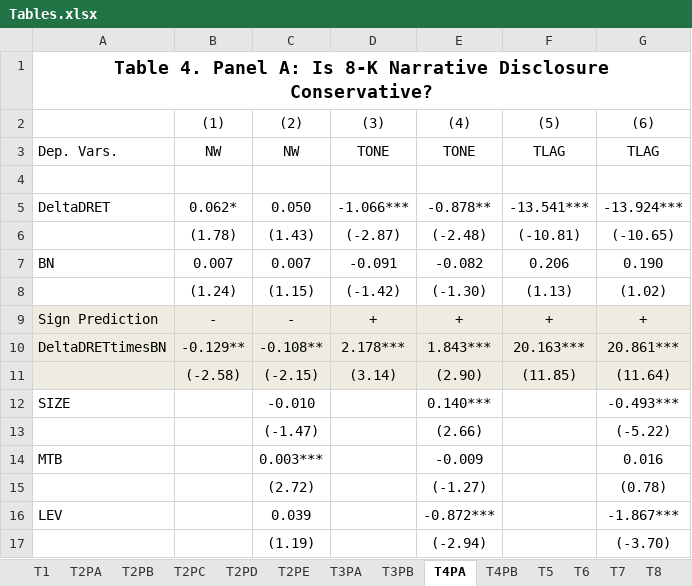
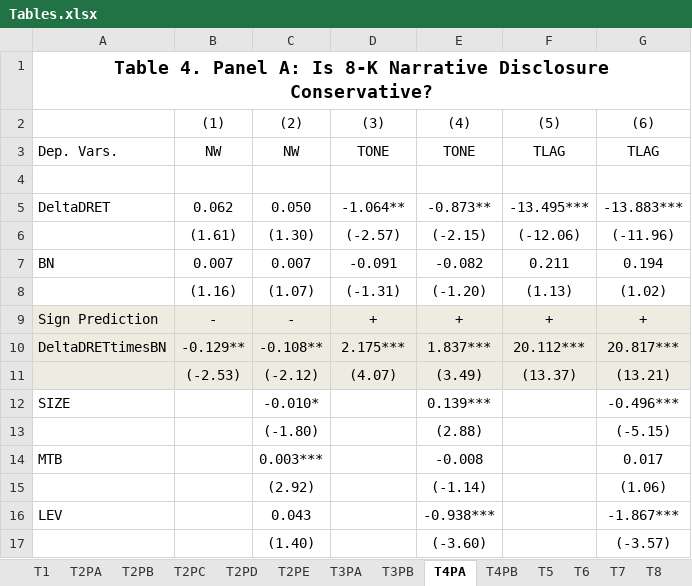
Before and after one commit to fengzhi22/narrative_conservatism, an Excel workbook: output/Tables.xlsx, sheet T4PA, drawn as a sheet; only a part is shown; values as stored, in another font and other column widths than the file's, no borders; removed rows and columns are numbered as before the commit, all else as after; the diff covers the shown part only; the diff names each change by its address in the sheet, - before the commit and + after, or states it on an @@ line.

```diff
--- a/output/Tables.xlsx (sheet T4PA)
+++ b/output/Tables.xlsx (sheet T4PA)
-B5: 0.062*
+B5: 0.062
-D5: -1.066***
+D5: -1.064**
-E5: -0.878**
+E5: -0.873**
-F5: -13.541***
+F5: -13.495***
-G5: -13.924***
+G5: -13.883***
-row 6:  | (1.78) | (1.43) | (-2.87) | (-2.48) | (-10.81) | (-10.65)
+row 6:  | (1.61) | (1.30) | (-2.57) | (-2.15) | (-12.06) | (-11.96)
-F7: 0.206
+F7: 0.211
-G7: 0.190
+G7: 0.194
-row 8:  | (1.24) | (1.15) | (-1.42) | (-1.30) | (1.13) | (1.02)
+row 8:  | (1.16) | (1.07) | (-1.31) | (-1.20) | (1.13) | (1.02)
-D10: 2.178***
+D10: 2.175***
-E10: 1.843***
+E10: 1.837***
-F10: 20.163***
+F10: 20.112***
-G10: 20.861***
+G10: 20.817***
-row 11:  | (-2.58) | (-2.15) | (3.14) | (2.90) | (11.85) | (11.64)
+row 11:  | (-2.53) | (-2.12) | (4.07) | (3.49) | (13.37) | (13.21)
-C12: -0.010
+C12: -0.010*
-E12: 0.140***
+E12: 0.139***
-G12: -0.493***
+G12: -0.496***
-row 13:  |  | (-1.47) |  | (2.66) |  | (-5.22)
+row 13:  |  | (-1.80) |  | (2.88) |  | (-5.15)
-E14: -0.009
+E14: -0.008
-G14: 0.016
+G14: 0.017
-row 15:  |  | (2.72) |  | (-1.27) |  | (0.78)
+row 15:  |  | (2.92) |  | (-1.14) |  | (1.06)
-C16: 0.039
+C16: 0.043
-E16: -0.872***
+E16: -0.938***
-row 17:  |  | (1.19) |  | (-2.94) |  | (-3.70)
+row 17:  |  | (1.40) |  | (-3.60) |  | (-3.57)
```
Also changed, not shown: 2 added rows, 2 removed rows and 5 edited cells elsewhere in this sheet, sheet T8, sheet UT5-8K, sheet T6, sheet T4PB, sheet OAT1, sheet T2PE, 3 more sheets, charts or pictures, 45 other files.
